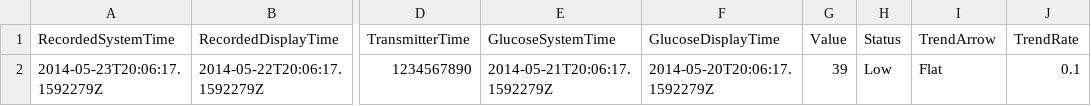
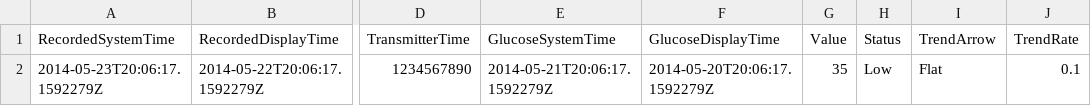
Before and after one commit to Phoenix1234567/scala_testing, a CSV file: src/main/resources/data_files/patient1/e23e4567-e89b-12d3-a456-426655440000/GlucoseRecord.csv, drawn as a sheet; only a part is shown, gaps mark what is left out; the diff names each change by its address in the sheet, - before the commit and + after, or states it on an @@ line.

```diff
--- a/src/main/resources/data_files/patient1/e23e4567-e89b-12d3-a456-426655440000/GlucoseRecord.csv
+++ b/src/main/resources/data_files/patient1/e23e4567-e89b-12d3-a456-426655440000/GlucoseRecord.csv
-G2 (Value): 39
+G2 (Value): 35
```
Also changed, not shown: src/main/resources/data_files/patient1/e23e4567-e89b-12d3-a456-426655440000/UserEventRecord.csv, 11 other files.
